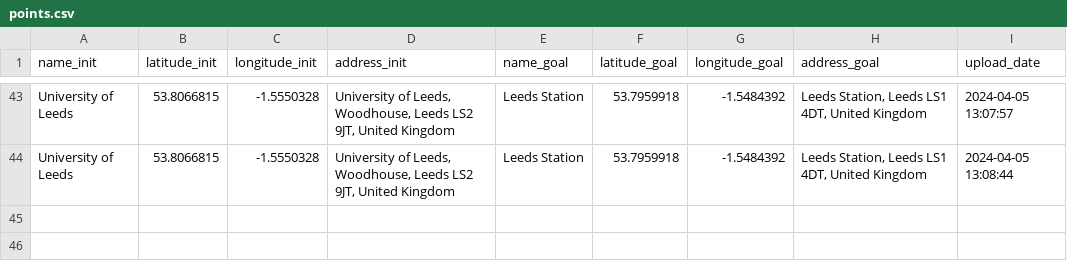
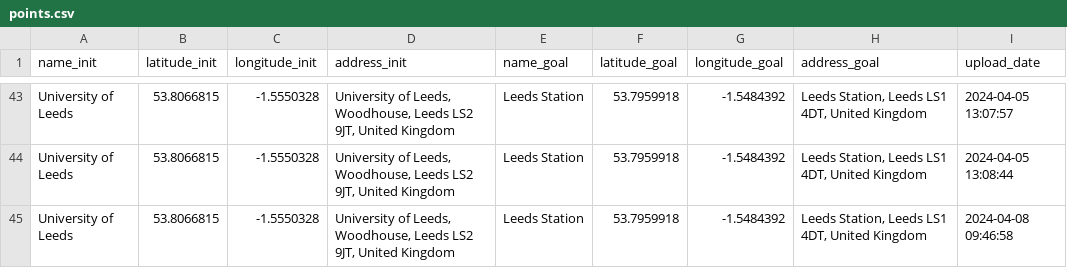
Before and after one commit to shasha-nabila/Journey-Tracker-App, a CSV file: points.csv, drawn as a sheet; only a part is shown, gaps mark what is left out; the diff names each change by its address in the sheet, - before the commit and + after, or states it on an @@ line.

```diff
--- a/points.csv
+++ b/points.csv
+row 45: University of Leeds | 53.8066815 | -1.5550328 | University of Leeds, Woodhouse, Leeds LS2 9JT, United Kingdom | Leeds Station | 53.7959918 | -1.5484392 | Leeds Station, Leeds LS1 4DT, United Kingdom | 2024-04-08 09:46:58
```
Also changed, not shown: distance.csv, 7 other files.
